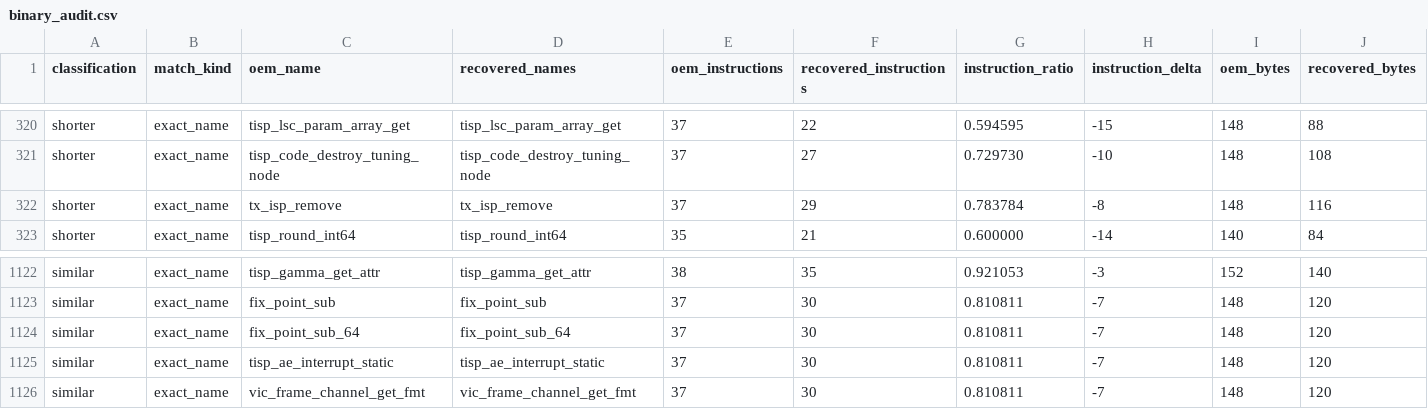
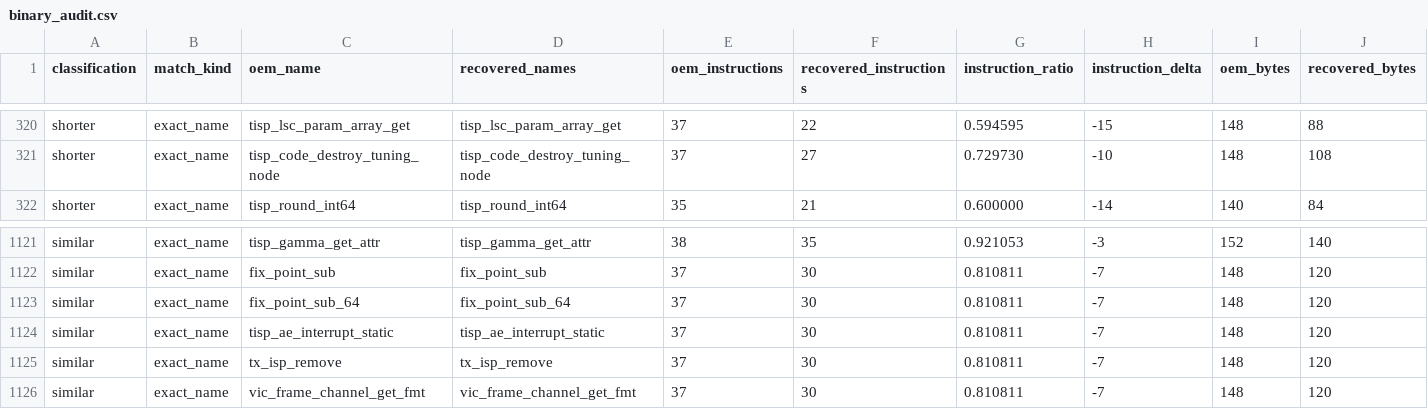
Before and after one commit to opensensor/isp, a CSV file: driver/t41/audit/binary_audit.csv, drawn as a sheet; only a part is shown, gaps mark what is left out; removed rows and columns are numbered as before the commit, all else as after; rows hold the shown columns only; the diff names each change by its address in the sheet, - before the commit and + after, or states it on an @@ line.

```diff
--- a/driver/t41/audit/binary_audit.csv
+++ b/driver/t41/audit/binary_audit.csv
-row 322: shorter | exact_name | tx_isp_remove | tx_isp_remove | 37 | 29 | 0.783784 | -8 | 148 | 116
+row 1125: similar | exact_name | tx_isp_remove | tx_isp_remove | 37 | 30 | 0.810811 | -7 | 148 | 120
```
Also changed, not shown: 4 other files.
